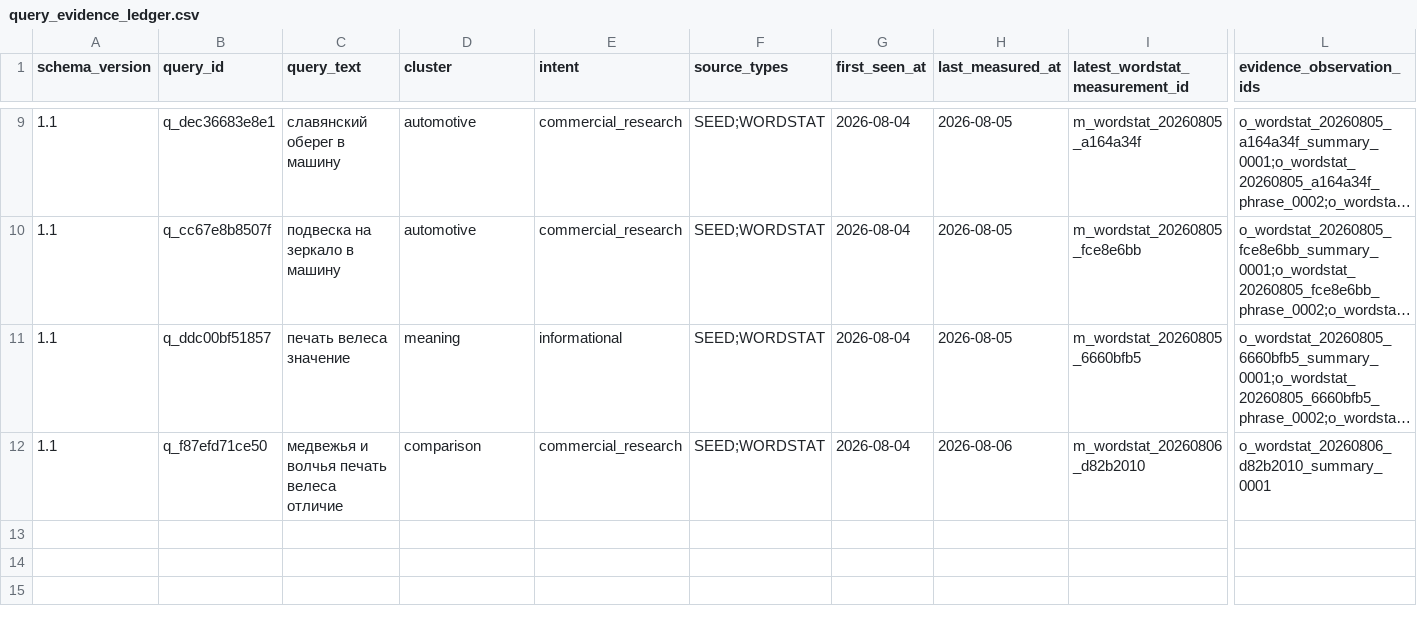
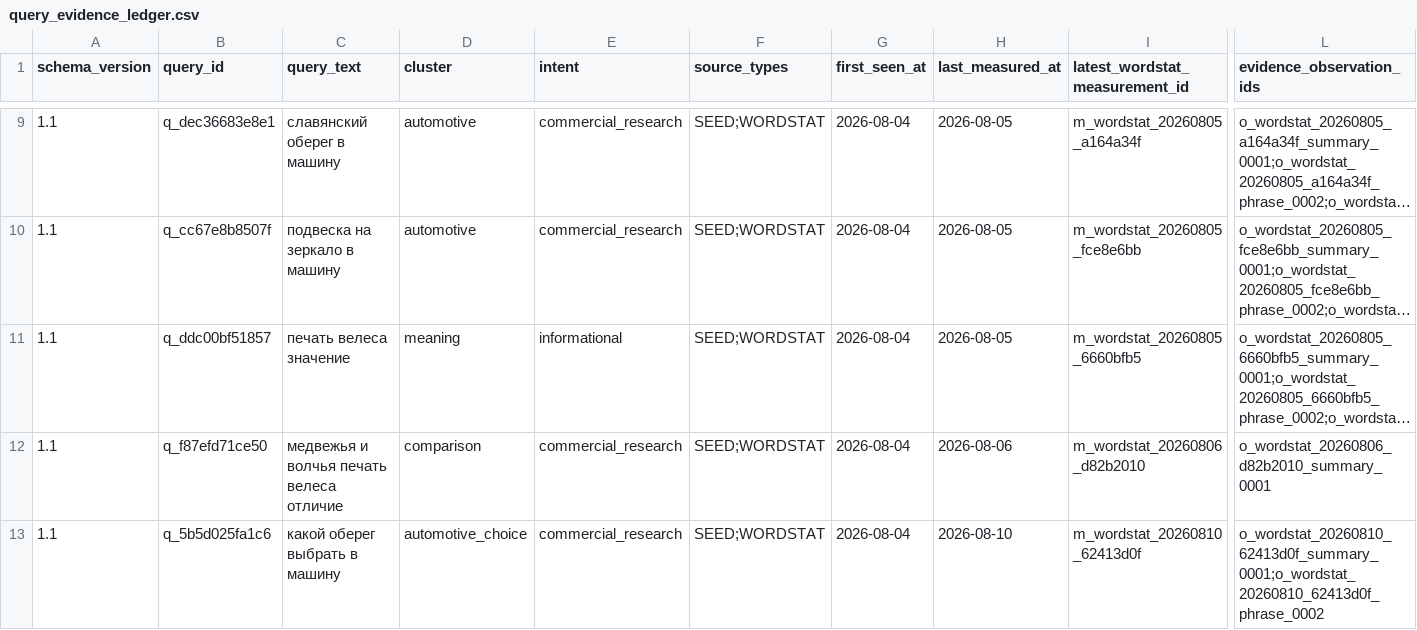
Before and after one commit to MaksimUnimax/blood_sand, a CSV file: marketing/data/ledger/query_evidence_ledger.csv, drawn as a sheet; only a part is shown, gaps mark what is left out; long unchanged cells end in …; rows hold the shown columns only; the diff names each change by its address in the sheet, - before the commit and + after, or states it on an @@ line.

Commit message:
Update Query Evidence Ledger for какой оберег выбрать в машину

```diff
--- a/marketing/data/ledger/query_evidence_ledger.csv
+++ b/marketing/data/ledger/query_evidence_ledger.csv
+row 13: 1.1 | q_5b5d025fa1c6 | какой оберег выбрать в машину | automotive_choice | commercial_research | SEED;WORDSTAT | 2026-08-04 | 2026-08-10 | m_wordstat_20260810_62413d0f | o_wordstat_20260810_62413d0f_summary_0001;o_wordstat_20260810_62413d0f_phrase_0002
```
